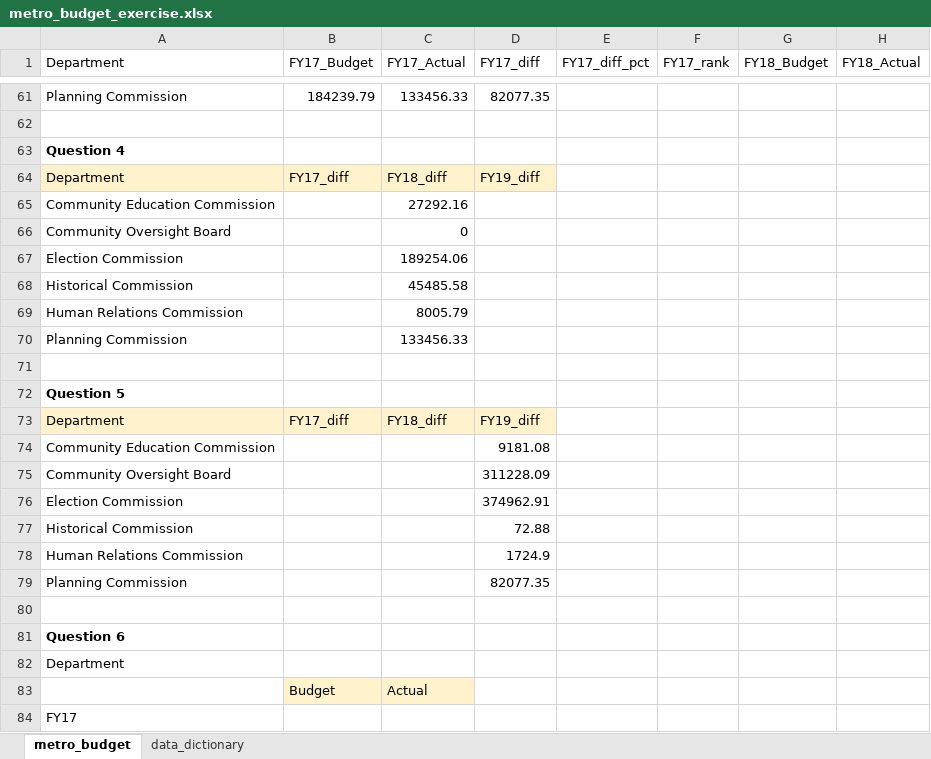
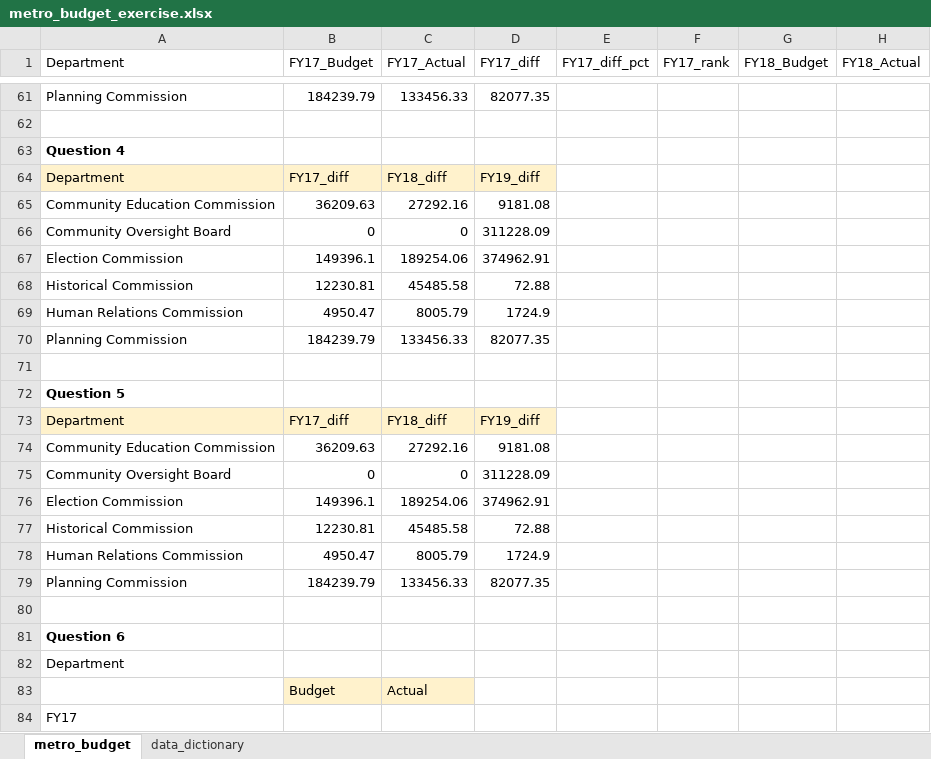
Before and after one commit to NSS-Data-Analytics-Cohort-8/budget_lookups-scost46, an Excel workbook: metro_budget_exercise.xlsx, sheet metro_budget, drawn as a sheet; only a part is shown, gaps mark what is left out; values as stored, in another font and other column widths than the file's, no borders; the diff names each change by its address in the sheet, - before the commit and + after, or states it on an @@ line.

Commit message:
Second Wednesday Push

```diff
--- a/metro_budget_exercise.xlsx (sheet metro_budget)
+++ b/metro_budget_exercise.xlsx (sheet metro_budget)
-B65 (FY17_Budget): (empty)
+B65 (FY17_Budget): 36209.63
-D65 (FY17_diff): (empty)
+D65 (FY17_diff): 9181.08
-B66 (FY17_Budget): (empty)
+B66 (FY17_Budget): 0
-D66 (FY17_diff): (empty)
+D66 (FY17_diff): 311228.09
-B67 (FY17_Budget): (empty)
+B67 (FY17_Budget): 149396.1
-D67 (FY17_diff): (empty)
+D67 (FY17_diff): 374962.91
-B68 (FY17_Budget): (empty)
+B68 (FY17_Budget): 12230.81
-D68 (FY17_diff): (empty)
+D68 (FY17_diff): 72.88
-B69 (FY17_Budget): (empty)
+B69 (FY17_Budget): 4950.47
-D69 (FY17_diff): (empty)
+D69 (FY17_diff): 1724.9
-B70 (FY17_Budget): (empty)
+B70 (FY17_Budget): 184239.79
-D70 (FY17_diff): (empty)
+D70 (FY17_diff): 82077.35
-B74 (FY17_Budget): (empty)
+B74 (FY17_Budget): 36209.63
-C74 (FY17_Actual): (empty)
+C74 (FY17_Actual): 27292.16
-B75 (FY17_Budget): (empty)
+B75 (FY17_Budget): 0
-C75 (FY17_Actual): (empty)
+C75 (FY17_Actual): 0
-B76 (FY17_Budget): (empty)
+B76 (FY17_Budget): 149396.1
-C76 (FY17_Actual): (empty)
+C76 (FY17_Actual): 189254.06
-B77 (FY17_Budget): (empty)
+B77 (FY17_Budget): 12230.81
-C77 (FY17_Actual): (empty)
+C77 (FY17_Actual): 45485.58
-B78 (FY17_Budget): (empty)
+B78 (FY17_Budget): 4950.47
-C78 (FY17_Actual): (empty)
+C78 (FY17_Actual): 8005.79
-B79 (FY17_Budget): (empty)
+B79 (FY17_Budget): 184239.79
-C79 (FY17_Actual): (empty)
+C79 (FY17_Actual): 133456.33
```
Also changed, not shown: formulas that keep their value.
